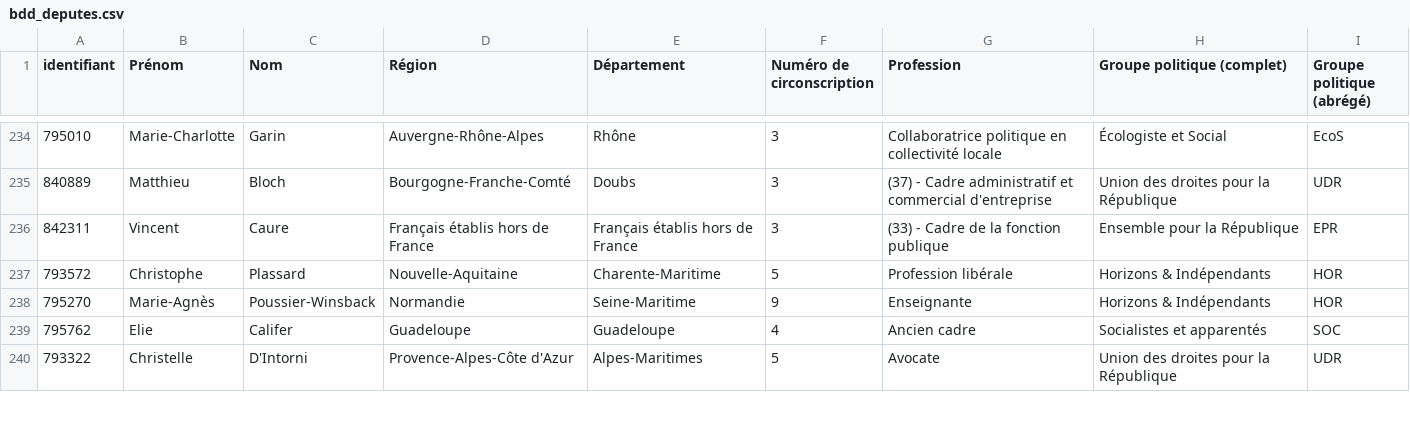
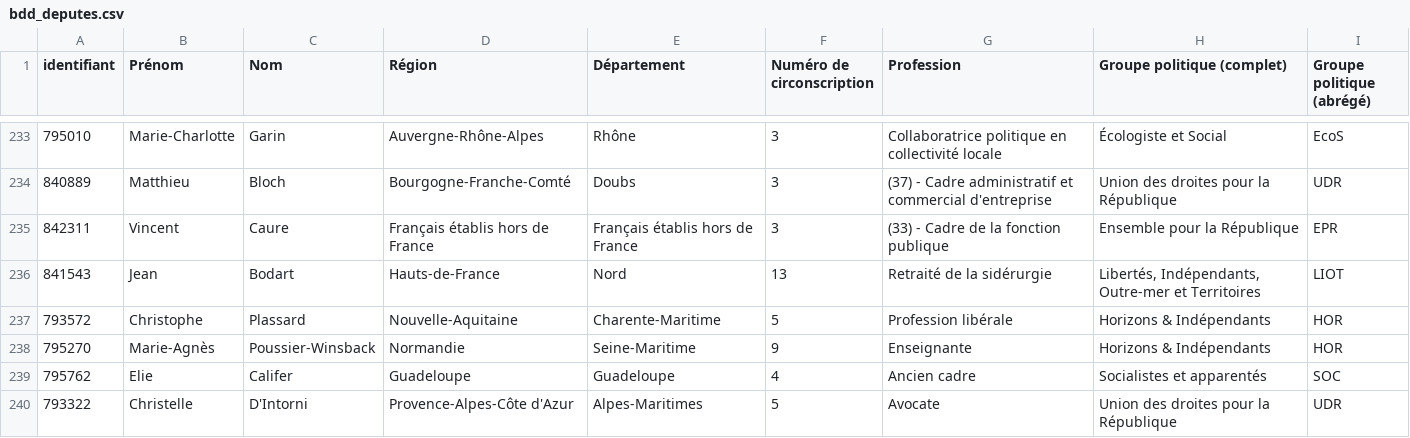
Before and after one commit to FrancoisMB/CollabBot, a CSV file: v4/bdd_deputes.csv, drawn as a sheet; only a part is shown, gaps mark what is left out; the diff covers the shown part only; the diff names each change by its address in the sheet, - before the commit and + after, or states it on an @@ line.

Commit message:
python commit 2026-04-22 01:27:32

```diff
--- a/v4/bdd_deputes.csv
+++ b/v4/bdd_deputes.csv
+row 236: 841543 | Jean | Bodart | Hauts-de-France | Nord | 13 | Retraité de la sidérurgie | Libertés, Indépendants, Outre-mer et Territoires | LIOT
```
Also changed, not shown: 3 added rows and 4 removed rows elsewhere in this file.
